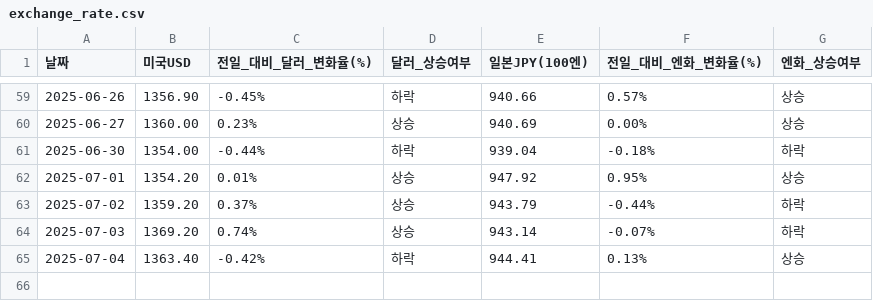
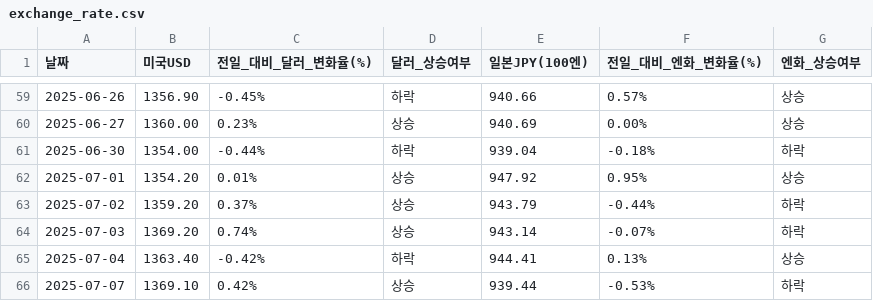
Before and after one commit to YMDarkness/Web_Crawling, a CSV file: market_index/exchange_rate.csv, drawn as a sheet; only a part is shown, gaps mark what is left out; the diff names each change by its address in the sheet, - before the commit and + after, or states it on an @@ line.

Commit message:
엔-달러 환율 데이터

```diff
--- a/market_index/exchange_rate.csv
+++ b/market_index/exchange_rate.csv
+row 66: 2025-07-07 | 1369.10 | 0.42% | 상승 | 939.44 | -0.53% | 하락
```
